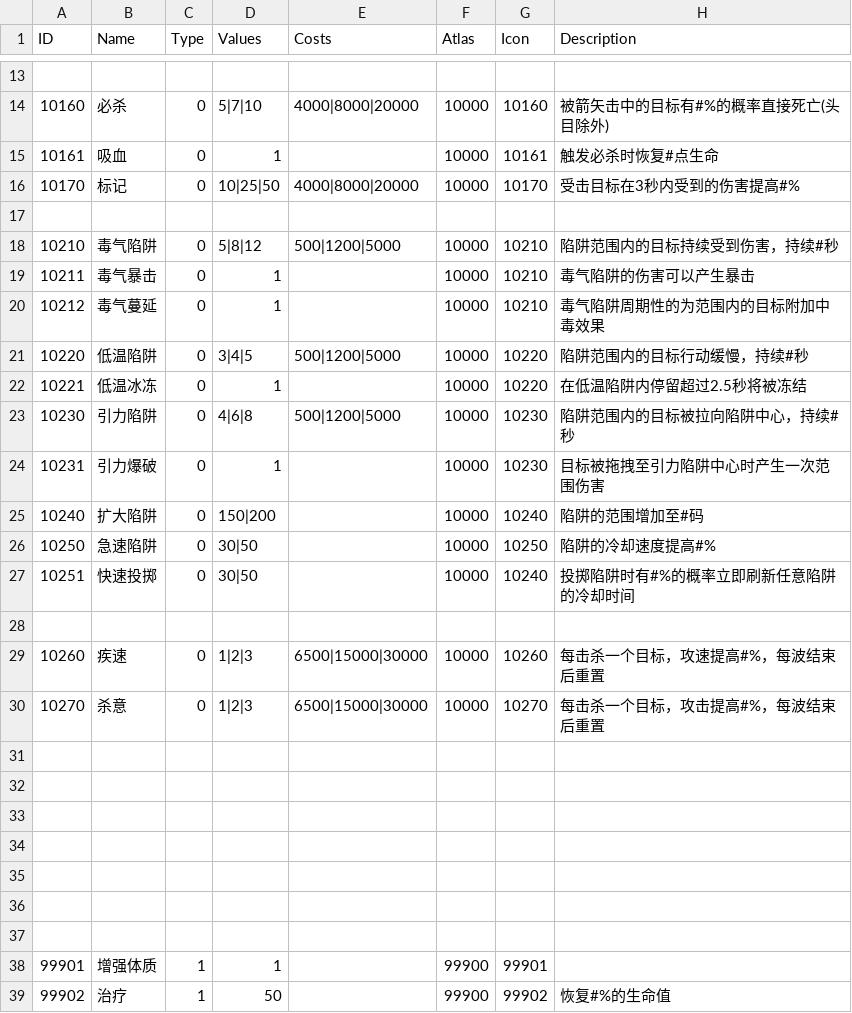
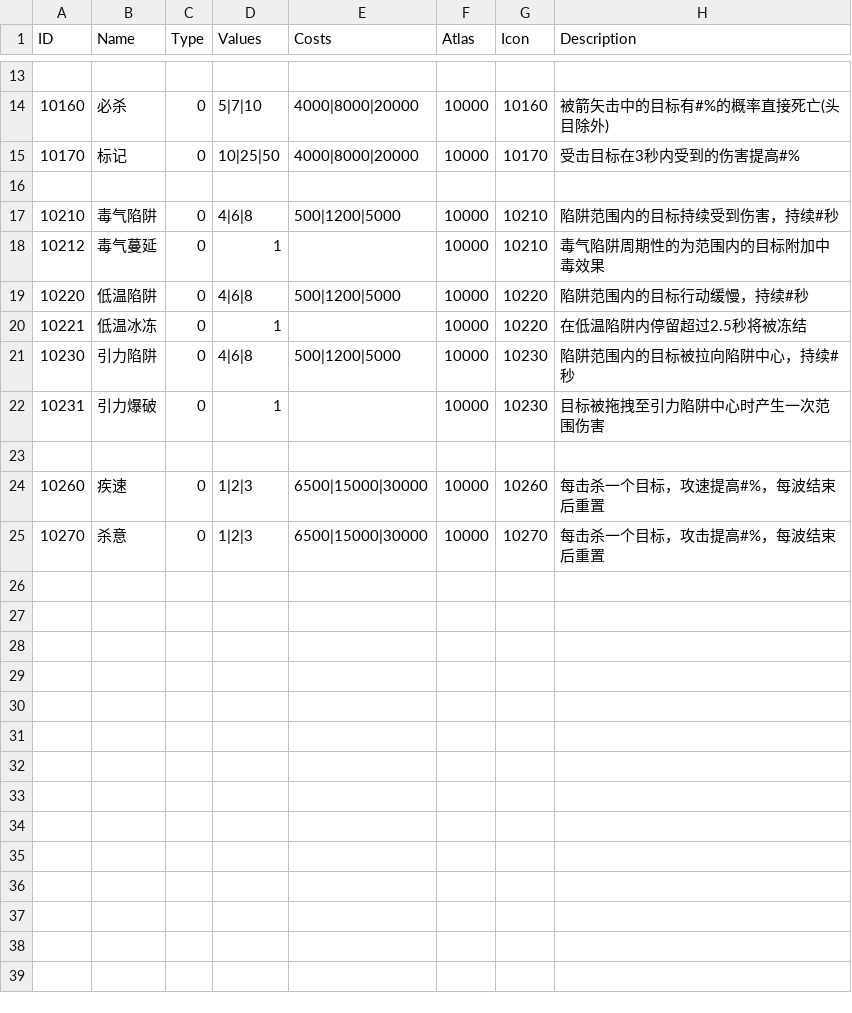
Before and after one commit to liujin-max/NeonWar, a CSV file: Assets/Resources/CSV/Skill.csv, drawn as a sheet; only a part is shown, gaps mark what is left out; the diff covers the shown part only.

Commit message:
fix skill

```diff
--- a/Assets/Resources/CSV/Skill.csv
+++ b/Assets/Resources/CSV/Skill.csv
@@ -14,9 +14,7 @@ ID,Name,Type,Values,Costs,Atlas,Icon,Description
 10160,必杀,0,5|7|10,4000|8000|20000,10000,10160,被箭矢击中的目标有#%的概率直接死亡(头目除外)
-10161,吸血,0,1,,10000,10161,触发必杀时恢复#点生命
 10170,标记,0,10|25|50,4000|8000|20000,10000,10170,受击目标在3秒内受到的伤害提高#%
 ,,,,,,,
-10210,毒气陷阱,0,5|8|12,500|1200|5000,10000,10210,陷阱范围内的目标持续受到伤害，持续#秒
-10211,毒气暴击,0,1,,10000,10210,毒气陷阱的伤害可以产生暴击
+10210,毒气陷阱,0,4|6|8,500|1200|5000,10000,10210,陷阱范围内的目标持续受到伤害，持续#秒
 10212,毒气蔓延,0,1,,10000,10210,毒气陷阱周期性的为范围内的目标附加中毒效果
-10220,低温陷阱,0,3|4|5,500|1200|5000,10000,10220,陷阱范围内的目标行动缓慢，持续#秒
+10220,低温陷阱,0,4|6|8,500|1200|5000,10000,10220,陷阱范围内的目标行动缓慢，持续#秒
 10221,低温冰冻,0,1,,10000,10220,在低温陷阱内停留超过2.5秒将被冻结
@@ -24,5 +22,2 @@ ID,Name,Type,Values,Costs,Atlas,Icon,Description
 10231,引力爆破,0,1,,10000,10230,目标被拖拽至引力陷阱中心时产生一次范围伤害
-10240,扩大陷阱,0,150|200,,10000,10240,陷阱的范围增加至#码
-10250,急速陷阱,0,30|50,,10000,10250,陷阱的冷却速度提高#%
-10251,快速投掷,0,30|50,,10000,10240,投掷陷阱时有#%的概率立即刷新任意陷阱的冷却时间
 ,,,,,,,
@@ -30,10 +25 @@ ID,Name,Type,Values,Costs,Atlas,Icon,Description
 10270,杀意,0,1|2|3,6500|15000|30000,10000,10270,每击杀一个目标，攻击提高#%，每波结束后重置
-,,,,,,,
-,,,,,,,
-,,,,,,,
-,,,,,,,
-,,,,,,,
-,,,,,,,
-,,,,,,,
-99901,增强体质,1,1,,99900,99901,
-99902,治疗,1,50,,99900,99902,恢复#%的生命值
```
Also changed, not shown: 4 edited cells elsewhere in this file, 13 other files.
